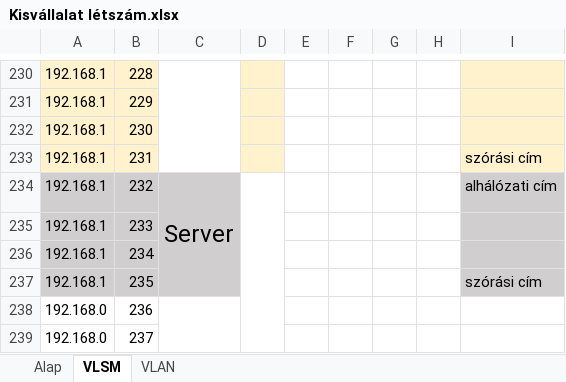
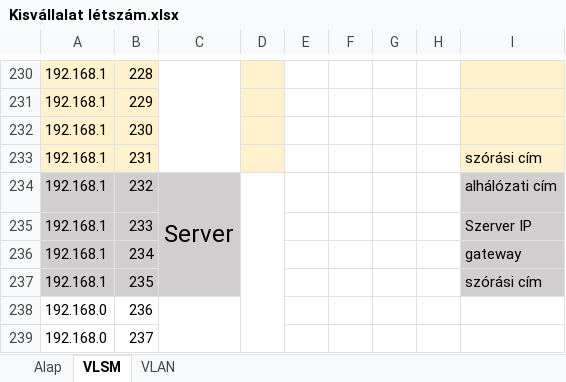
Before and after one commit to belain3d/fluffy-system, an Excel workbook: Kisvállalat létszám.xlsx, sheet VLSM, drawn as a sheet; only a part is shown, gaps mark what is left out; values as stored, in another font and other column widths than the file's, no borders; the diff names each change by its address in the sheet, - before the commit and + after, or states it on an @@ line.

```diff
--- a/Kisvállalat létszám.xlsx (sheet VLSM)
+++ b/Kisvállalat létszám.xlsx (sheet VLSM)
-I235: (empty)
+I235: Szerver IP
-I236: (empty)
+I236: gateway
```
Also changed, not shown: 1 other file.
